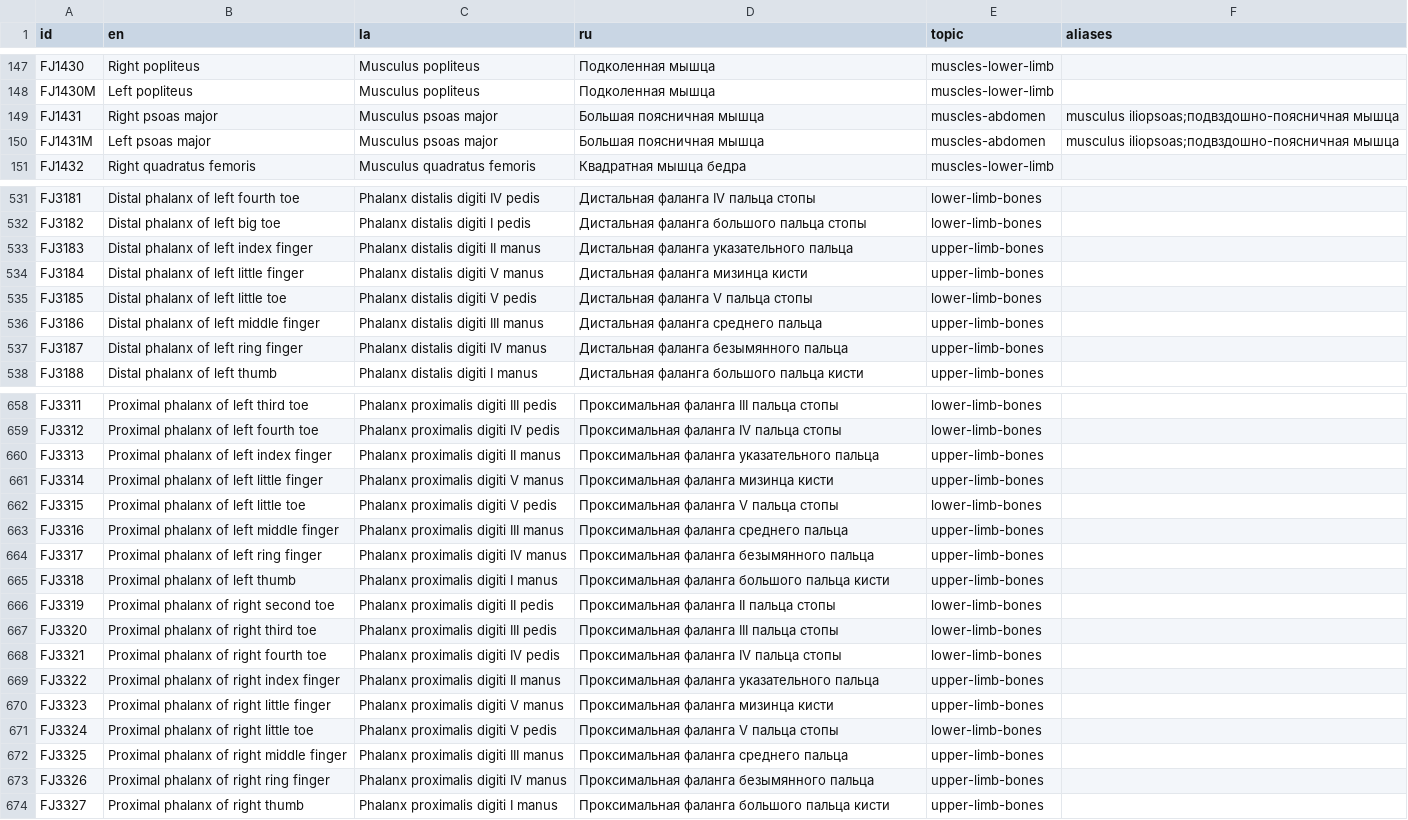
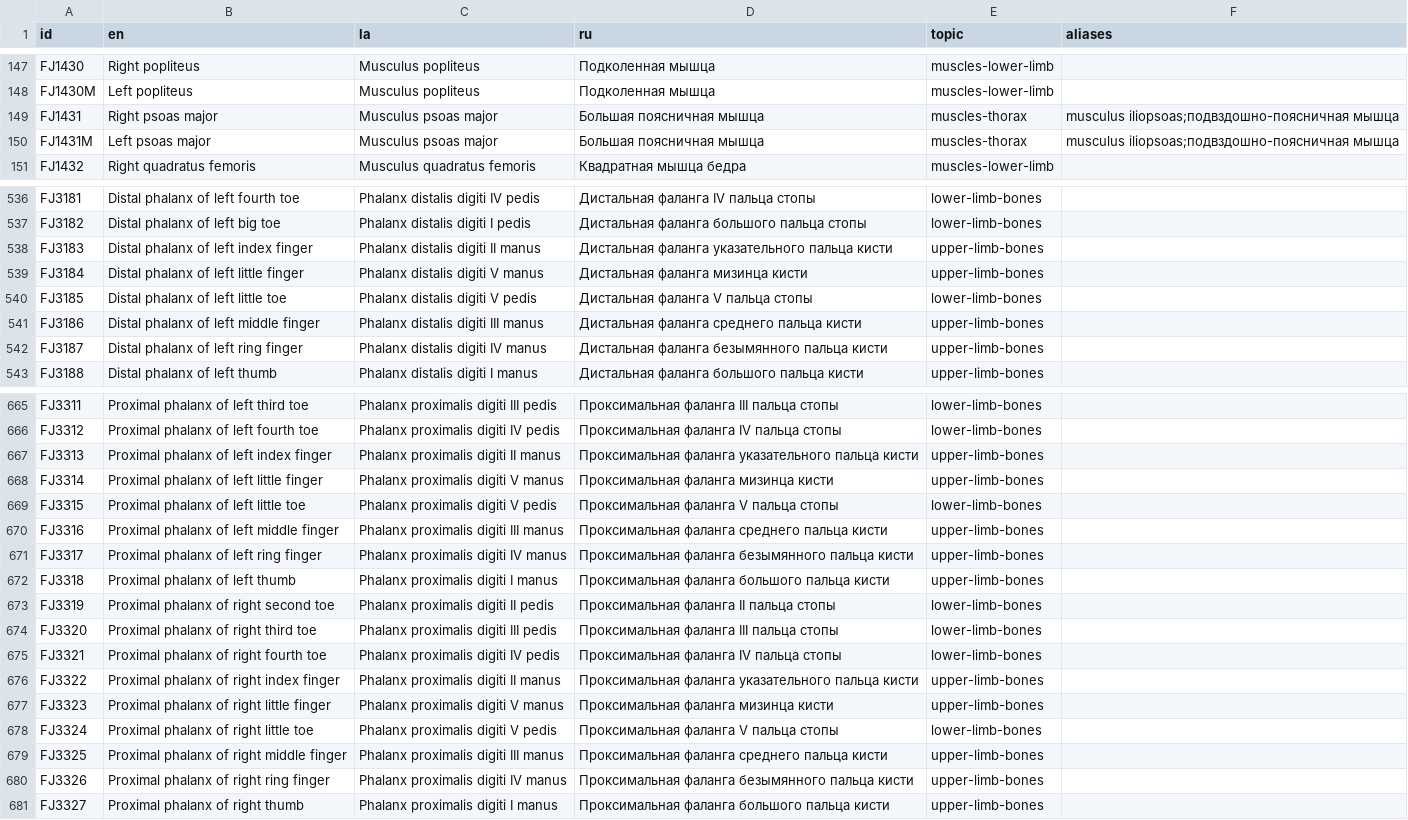
Before and after one commit to abcsz1525/anatomia, a CSV file: content/structures.csv, drawn as a sheet; only a part is shown, gaps mark what is left out; the diff covers the shown part only.

```diff
--- a/content/structures.csv
+++ b/content/structures.csv
@@ -148,4 +148,4 @@ FJ1430,Right popliteus,Musculus popliteus,Подколенная мышца,musc
 FJ1430M,Left popliteus,Musculus popliteus,Подколенная мышца,muscles-lower-limb,
-FJ1431,Right psoas major,Musculus psoas major,Большая поясничная мышца,muscles-abdomen,musculus iliopsoas;подвздошно-поясничная мышца
-FJ1431M,Left psoas major,Musculus psoas major,Большая поясничная мышца,muscles-abdomen,musculus iliopsoas;подвздошно-поясничная мышца
+FJ1431,Right psoas major,Musculus psoas major,Большая поясничная мышца,muscles-thorax,musculus iliopsoas;подвздошно-поясничная мышца
+FJ1431M,Left psoas major,Musculus psoas major,Большая поясничная мышца,muscles-thorax,musculus iliopsoas;подвздошно-поясничная мышца
 FJ1432,Right quadratus femoris,Musculus quadratus femoris,Квадратная мышца бедра,muscles-lower-limb,
@@ -532,7 +537,7 @@ FJ3181,Distal phalanx of left fourth toe,Phalanx distalis digiti IV pedis,Дис
 FJ3182,Distal phalanx of left big toe,Phalanx distalis digiti I pedis,Дистальная фаланга большого пальца стопы,lower-limb-bones,
-FJ3183,Distal phalanx of left index finger,Phalanx distalis digiti II manus,Дистальная фаланга указательного пальца,upper-limb-bones,
+FJ3183,Distal phalanx of left index finger,Phalanx distalis digiti II manus,Дистальная фаланга указательного пальца кисти,upper-limb-bones,
 FJ3184,Distal phalanx of left little finger,Phalanx distalis digiti V manus,Дистальная фаланга мизинца кисти,upper-limb-bones,
 FJ3185,Distal phalanx of left little toe,Phalanx distalis digiti V pedis,Дистальная фаланга V пальца стопы,lower-limb-bones,
-FJ3186,Distal phalanx of left middle finger,Phalanx distalis digiti III manus,Дистальная фаланга среднего пальца,upper-limb-bones,
-FJ3187,Distal phalanx of left ring finger,Phalanx distalis digiti IV manus,Дистальная фаланга безымянного пальца,upper-limb-bones,
+FJ3186,Distal phalanx of left middle finger,Phalanx distalis digiti III manus,Дистальная фаланга среднего пальца кисти,upper-limb-bones,
+FJ3187,Distal phalanx of left ring finger,Phalanx distalis digiti IV manus,Дистальная фаланга безымянного пальца кисти,upper-limb-bones,
 FJ3188,Distal phalanx of left thumb,Phalanx distalis digiti I manus,Дистальная фаланга большого пальца кисти,upper-limb-bones,
@@ -659,7 +666,7 @@ FJ3311,Proximal phalanx of left third toe,Phalanx proximalis digiti III pedis,П
 FJ3312,Proximal phalanx of left fourth toe,Phalanx proximalis digiti IV pedis,Проксимальная фаланга IV пальца стопы,lower-limb-bones,
-FJ3313,Proximal phalanx of left index finger,Phalanx proximalis digiti II manus,Проксимальная фаланга указательного пальца,upper-limb-bones,
+FJ3313,Proximal phalanx of left index finger,Phalanx proximalis digiti II manus,Проксимальная фаланга указательного пальца кисти,upper-limb-bones,
 FJ3314,Proximal phalanx of left little finger,Phalanx proximalis digiti V manus,Проксимальная фаланга мизинца кисти,upper-limb-bones,
 FJ3315,Proximal phalanx of left little toe,Phalanx proximalis digiti V pedis,Проксимальная фаланга V пальца стопы,lower-limb-bones,
-FJ3316,Proximal phalanx of left middle finger,Phalanx proximalis digiti III manus,Проксимальная фаланга среднего пальца,upper-limb-bones,
-FJ3317,Proximal phalanx of left ring finger,Phalanx proximalis digiti IV manus,Проксимальная фаланга безымянного пальца,upper-limb-bones,
+FJ3316,Proximal phalanx of left middle finger,Phalanx proximalis digiti III manus,Проксимальная фаланга среднего пальца кисти,upper-limb-bones,
+FJ3317,Proximal phalanx of left ring finger,Phalanx proximalis digiti IV manus,Проксимальная фаланга безымянного пальца кисти,upper-limb-bones,
 FJ3318,Proximal phalanx of left thumb,Phalanx proximalis digiti I manus,Проксимальная фаланга большого пальца кисти,upper-limb-bones,
@@ -668,7 +675,7 @@ FJ3320,Proximal phalanx of right third toe,Phalanx proximalis digiti III pedis,
 FJ3321,Proximal phalanx of right fourth toe,Phalanx proximalis digiti IV pedis,Проксимальная фаланга IV пальца стопы,lower-limb-bones,
-FJ3322,Proximal phalanx of right index finger,Phalanx proximalis digiti II manus,Проксимальная фаланга указательного пальца,upper-limb-bones,
+FJ3322,Proximal phalanx of right index finger,Phalanx proximalis digiti II manus,Проксимальная фаланга указательного пальца кисти,upper-limb-bones,
 FJ3323,Proximal phalanx of right little finger,Phalanx proximalis digiti V manus,Проксимальная фаланга мизинца кисти,upper-limb-bones,
 FJ3324,Proximal phalanx of right little toe,Phalanx proximalis digiti V pedis,Проксимальная фаланга V пальца стопы,lower-limb-bones,
-FJ3325,Proximal phalanx of right middle finger,Phalanx proximalis digiti III manus,Проксимальная фаланга среднего пальца,upper-limb-bones,
-FJ3326,Proximal phalanx of right ring finger,Phalanx proximalis digiti IV manus,Проксимальная фаланга безымянного пальца,upper-limb-bones,
+FJ3325,Proximal phalanx of right middle finger,Phalanx proximalis digiti III manus,Проксимальная фаланга среднего пальца кисти,upper-limb-bones,
+FJ3326,Proximal phalanx of right ring finger,Phalanx proximalis digiti IV manus,Проксимальная фаланга безымянного пальца кисти,upper-limb-bones,
 FJ3327,Proximal phalanx of right thumb,Phalanx proximalis digiti I manus,Проксимальная фаланга большого пальца кисти,upper-limb-bones,
```
Also changed, not shown: 9 added rows and 24 edited cells elsewhere in this file, 5 other files.
